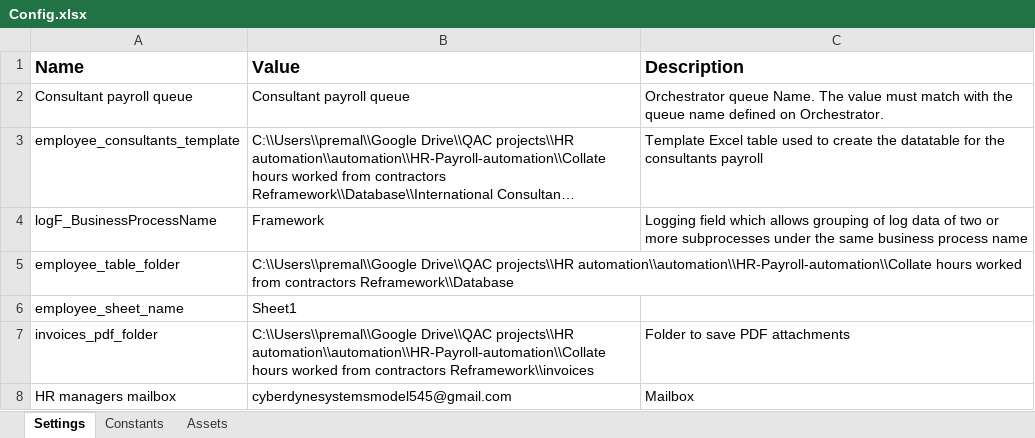
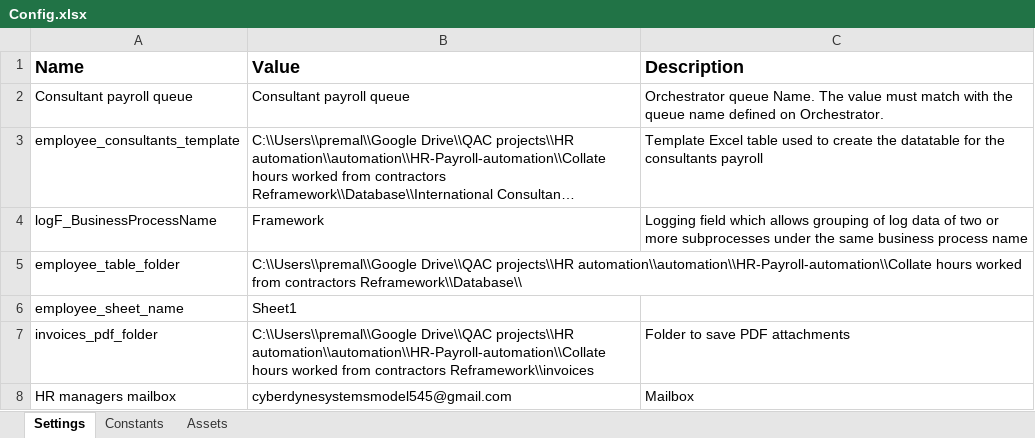
Before and after one commit to premalnayee/HR-Payroll-automation, an Excel workbook: Collate hours worked from contractors Reframework/Config/Config.xlsx, sheet Settings, drawn as a sheet; long unchanged cells end in …; values as stored, in another font and other column widths than the file's, no borders; the diff names each change by its address in the sheet, - before the commit and + after, or states it on an @@ line.

```diff
--- a/Collate hours worked from contractors Reframework/Config/Config.xlsx (sheet Settings)
+++ b/Collate hours worked from contractors Reframework/Config/Config.xlsx (sheet Settings)
-B5 (Value): …from contractors Reframework\\Database
+B5 (Value): …from contractors Reframework\\Database\\
```
Also changed, not shown: 15 other files.
